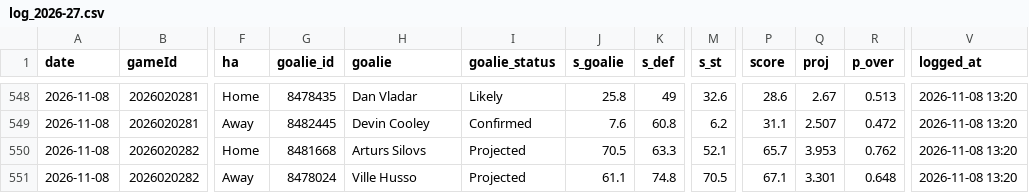
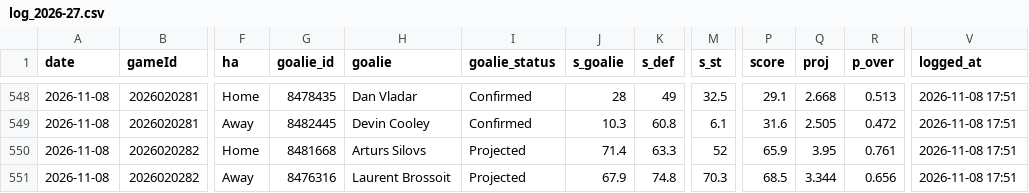
Before and after one commit to Johnbrick123/nhl-unders, a CSV file: monitor/log_2026-27.csv, drawn as a sheet; only a part is shown, gaps mark what is left out; the diff covers the shown part only; the diff names each change by its address in the sheet, - before the commit and + after, or states it on an @@ line.

```diff
--- a/monitor/log_2026-27.csv
+++ b/monitor/log_2026-27.csv
-I548 (goalie_status): Likely
+I548 (goalie_status): Confirmed
-J548 (s_goalie): 25.8
+J548 (s_goalie): 28
-M548 (s_st): 32.6
+M548 (s_st): 32.5
-P548 (score): 28.6
+P548 (score): 29.1
-Q548 (proj): 2.67
+Q548 (proj): 2.668
-V548:V551 (logged_at): 2026-11-08 13:20
+V548:V551 (logged_at): 2026-11-08 17:51
-J549 (s_goalie): 7.6
+J549 (s_goalie): 10.3
-M549 (s_st): 6.2
+M549 (s_st): 6.1
-P549 (score): 31.1
+P549 (score): 31.6
-Q549 (proj): 2.507
+Q549 (proj): 2.505
-J550 (s_goalie): 70.5
+J550 (s_goalie): 71.4
-M550 (s_st): 52.1
+M550 (s_st): 52
-P550 (score): 65.7
+P550 (score): 65.9
-Q550 (proj): 3.953
+Q550 (proj): 3.95
-R550 (p_over): 0.762
+R550 (p_over): 0.761
-G551 (goalie_id): 8478024
+G551 (goalie_id): 8476316
-H551 (goalie): Ville Husso
+H551 (goalie): Laurent Brossoit
-J551 (s_goalie): 61.1
+J551 (s_goalie): 67.9
-M551 (s_st): 70.5
+M551 (s_st): 70.3
-P551 (score): 67.1
+P551 (score): 68.5
-Q551 (proj): 3.301
+Q551 (proj): 3.344
-R551 (p_over): 0.648
+R551 (p_over): 0.656
```
Also changed, not shown: 35 edited cells elsewhere in this file, 4 other files.
